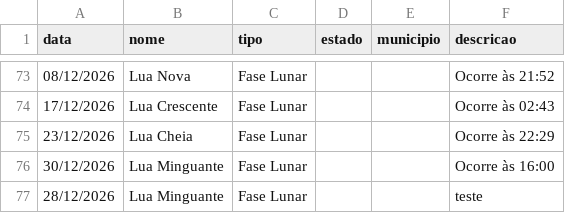
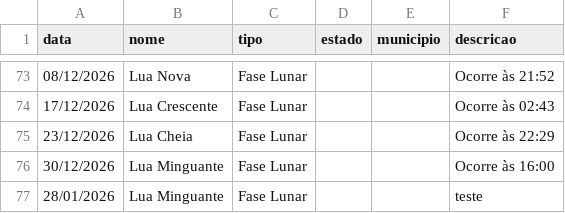
Before and after one commit to rnanalista-max/Feriados, a CSV file: Feriados.csv, drawn as a sheet; only a part is shown, gaps mark what is left out.

Commit message:
Update Feriados.csv

```diff
--- a/Feriados.csv
+++ b/Feriados.csv
@@ -76,2 +76,2 @@ data,nome,tipo,estado,municipio,descricao
 30/12/2026,Lua Minguante,Fase Lunar,,,Ocorre às 16:00
-28/12/2026,Lua Minguante,Fase Lunar,,,teste
+28/01/2026,Lua Minguante,Fase Lunar,,,teste
```
